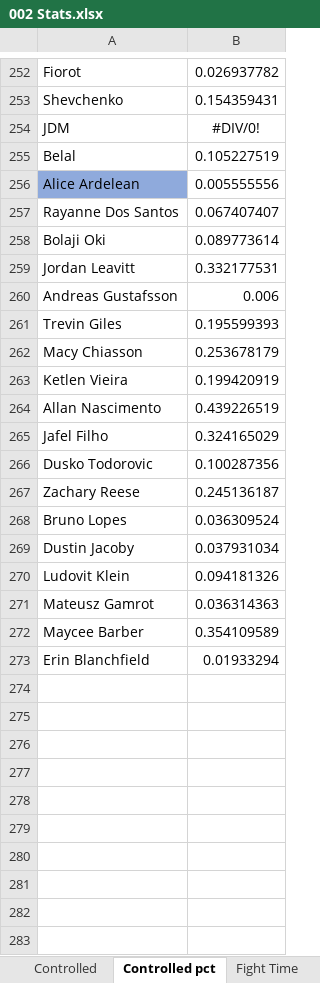
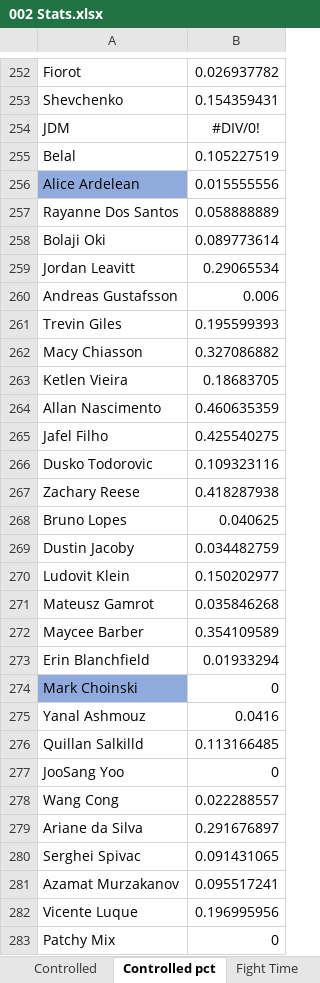
Before and after one commit to MMAEagle/MMA-Stats, an Excel workbook: APP/002 Stats.xlsx, sheet Controlled pct, drawn as a sheet; only a part is shown, gaps mark what is left out; values as stored, in another font and other column widths than the file's, no borders; the diff covers the shown part only; the diff names each change by its address in the sheet, - before the commit and + after, or states it on an @@ line.

```diff
--- a/APP/002 Stats.xlsx (sheet Controlled pct)
+++ b/APP/002 Stats.xlsx (sheet Controlled pct)
-B256: 0.005555556
+B256: 0.015555556
-B257: 0.067407407
+B257: 0.058888889
-B259: 0.332177531
+B259: 0.29065534
-B262: 0.253678179
+B262: 0.327086882
-B263: 0.199420919
+B263: 0.18683705
-B264: 0.439226519
+B264: 0.460635359
-B265: 0.324165029
+B265: 0.425540275
-B266: 0.100287356
+B266: 0.109323116
-B267: 0.245136187
+B267: 0.418287938
-B268: 0.036309524
+B268: 0.040625
-B269: 0.037931034
+B269: 0.034482759
-B270: 0.094181326
+B270: 0.150202977
-B271: 0.036314363
+B271: 0.035846268
+row 274: Mark Choinski | 0
+row 275: Yanal Ashmouz | 0.0416
+row 276: Quillan Salkilld | 0.113166485
+row 277: JooSang Yoo | 0
+row 278: Wang Cong | 0.022288557
+row 279: Ariane da Silva | 0.291676897
+row 280: Serghei Spivac | 0.091431065
+row 281: Azamat Murzakanov | 0.095517241
+row 282: Vicente Luque | 0.196995956
+row 283: Patchy Mix | 0
```
Also changed, not shown: 7 added rows and 6 edited cells elsewhere in this sheet, sheet App, sheet Control, sheet Controlled, sheet Fight Time, sheet Ctrl pct.
